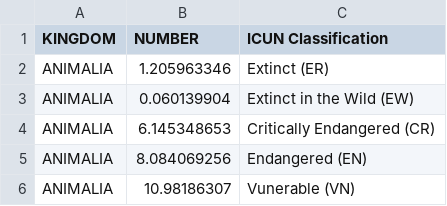
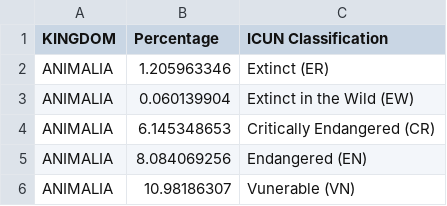
Before and after one commit to usamaqasimmian/FIT3179, a CSV file: ICUN Classification.csv, drawn as a sheet; only a part is shown.

```diff
--- a/ICUN Classification.csv
+++ b/ICUN Classification.csv
@@ -1,2 +1,2 @@
-KINGDOM,NUMBER,ICUN  Classification
+KINGDOM,Percentage,ICUN  Classification
 ANIMALIA,1.205963346,Extinct (ER)
```
Also changed, not shown: 1 other file.
